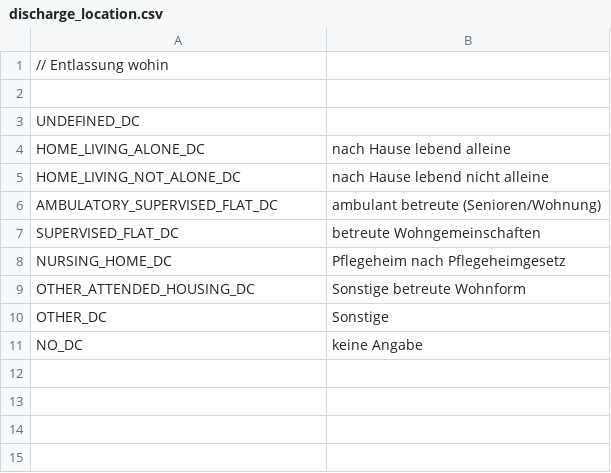
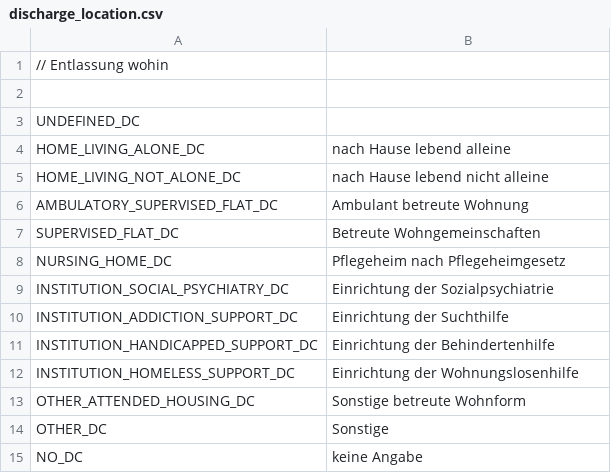
Before and after one commit to motileusers/Vodamep, a CSV file: specifications/Datasets/StatLp/discharge_location.csv, drawn as a sheet.

Commit message:
StatLP, Erweiterung der Auswahllisten

```diff
--- a/specifications/Datasets/StatLp/discharge_location.csv
+++ b/specifications/Datasets/StatLp/discharge_location.csv
@@ -5,5 +5,9 @@ HOME_LIVING_ALONE_DC;nach Hause lebend alleine;
 HOME_LIVING_NOT_ALONE_DC;nach Hause lebend nicht alleine;
-AMBULATORY_SUPERVISED_FLAT_DC;ambulant betreute (Senioren/Wohnung);
-SUPERVISED_FLAT_DC;betreute Wohngemeinschaften;
+AMBULATORY_SUPERVISED_FLAT_DC;Ambulant betreute Wohnung;
+SUPERVISED_FLAT_DC;Betreute Wohngemeinschaften;
 NURSING_HOME_DC;Pflegeheim nach Pflegeheimgesetz;
+INSTITUTION_SOCIAL_PSYCHIATRY_DC;Einrichtung der Sozialpsychiatrie;
+INSTITUTION_ADDICTION_SUPPORT_DC;Einrichtung der Suchthilfe;
+INSTITUTION_HANDICAPPED_SUPPORT_DC;Einrichtung der Behindertenhilfe;
+INSTITUTION_HOMELESS_SUPPORT_DC;Einrichtung der Wohnungslosenhilfe;
 OTHER_ATTENDED_HOUSING_DC;Sonstige betreute Wohnform;
```
Also changed, not shown: specifications/Datasets/StatLp/personal_change.csv, specifications/Datasets/StatLp/service.csv, 2 other files.
